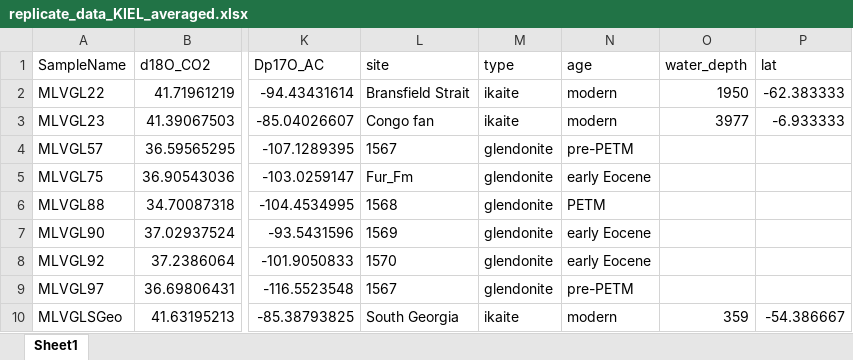
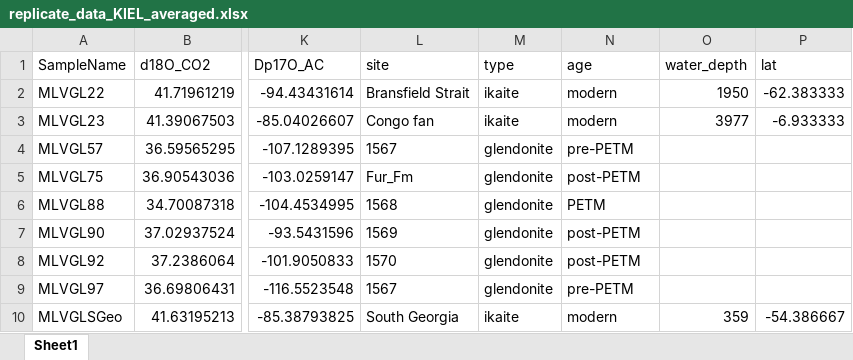
Before and after one commit to davidbajnai/paleogene-glendonites, an Excel workbook: data/exported/xlsx/replicate_data_KIEL_averaged.xlsx, sheet Sheet1, drawn as a sheet; only a part is shown, gaps mark what is left out; values as stored, in another font and other column widths than the file's, no borders; the diff names each change by its address in the sheet, - before the commit and + after, or states it on an @@ line.

```diff
--- a/data/exported/xlsx/replicate_data_KIEL_averaged.xlsx (sheet Sheet1)
+++ b/data/exported/xlsx/replicate_data_KIEL_averaged.xlsx (sheet Sheet1)
-N5 (age): early Eocene
+N5 (age): post-PETM
-N7:N8 (age): early Eocene
+N7:N8 (age): post-PETM
```
Also changed, not shown: data/exported/xlsx/all_data.xlsx, data/exported/xlsx/combined_replicate_data.xlsx, 36 other files.
